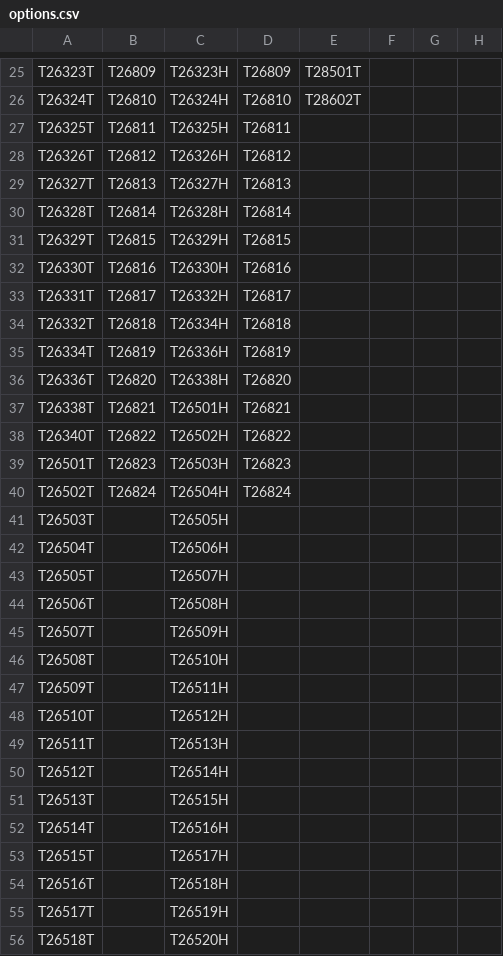
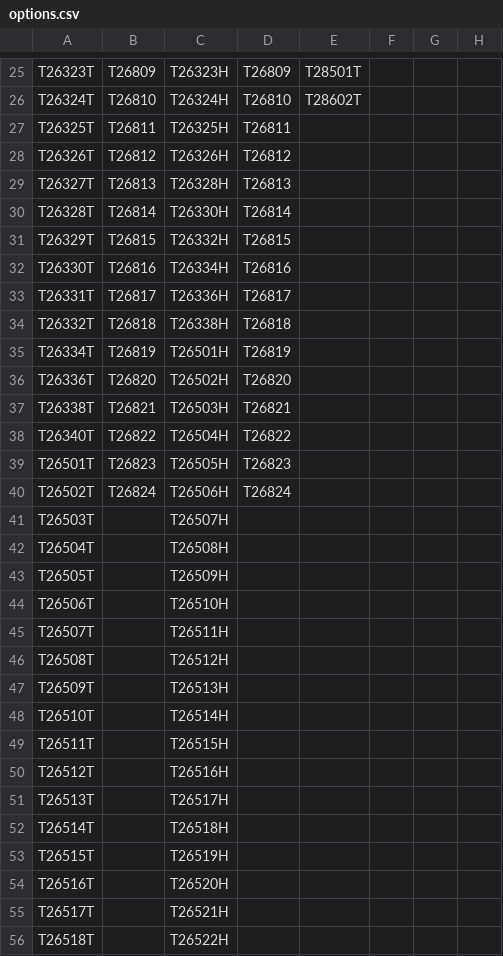
Before and after one commit to chenpreston/busflow, a CSV file: shift-helper/data/options.csv, drawn as a sheet; only a part is shown, gaps mark what is left out; the diff covers the shown part only; the diff names each change by its address in the sheet, - before the commit and + after, or states it on an @@ line.

```diff
--- a/shift-helper/data/options.csv
+++ b/shift-helper/data/options.csv
-C29: T26327H
+C29: T26328H
-C30: T26328H
+C30: T26330H
-C31: T26329H
+C31: T26332H
-C32: T26330H
+C32: T26334H
-C33: T26332H
+C33: T26336H
-C34: T26334H
+C34: T26338H
-C35: T26336H
+C35: T26501H
-C36: T26338H
+C36: T26502H
-C37: T26501H
+C37: T26503H
-C38: T26502H
+C38: T26504H
-C39: T26503H
+C39: T26505H
-C40: T26504H
+C40: T26506H
-C41: T26505H
+C41: T26507H
-C42: T26506H
+C42: T26508H
-C43: T26507H
+C43: T26509H
-C44: T26508H
+C44: T26510H
-C45: T26509H
+C45: T26511H
-C46: T26510H
+C46: T26512H
-C47: T26511H
+C47: T26513H
-C48: T26512H
+C48: T26514H
-C49: T26513H
+C49: T26515H
-C50: T26514H
+C50: T26516H
-C51: T26515H
+C51: T26517H
-C52: T26516H
+C52: T26518H
-C53: T26517H
+C53: T26519H
-C54: T26518H
+C54: T26520H
-C55: T26519H
+C55: T26521H
-C56: T26520H
+C56: T26522H
```
Also changed, not shown: 19 edited cells elsewhere in this file, shift-helper/data/shifts.csv, 5 other files.
